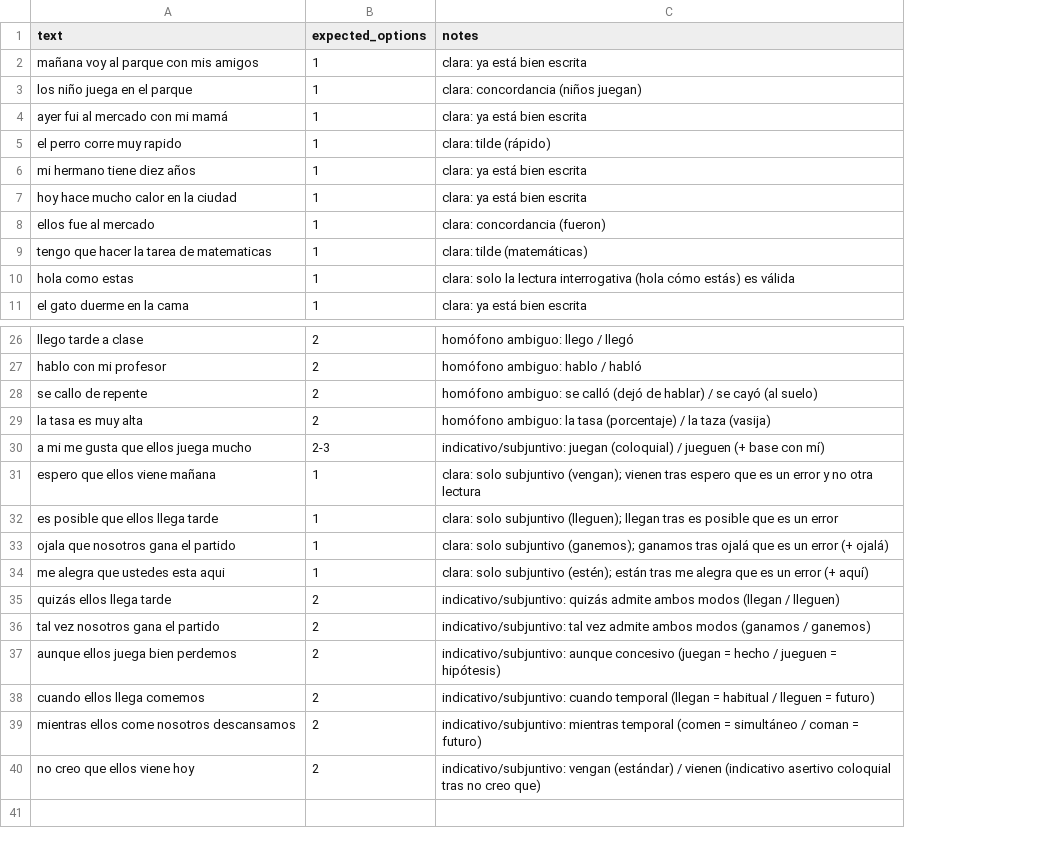
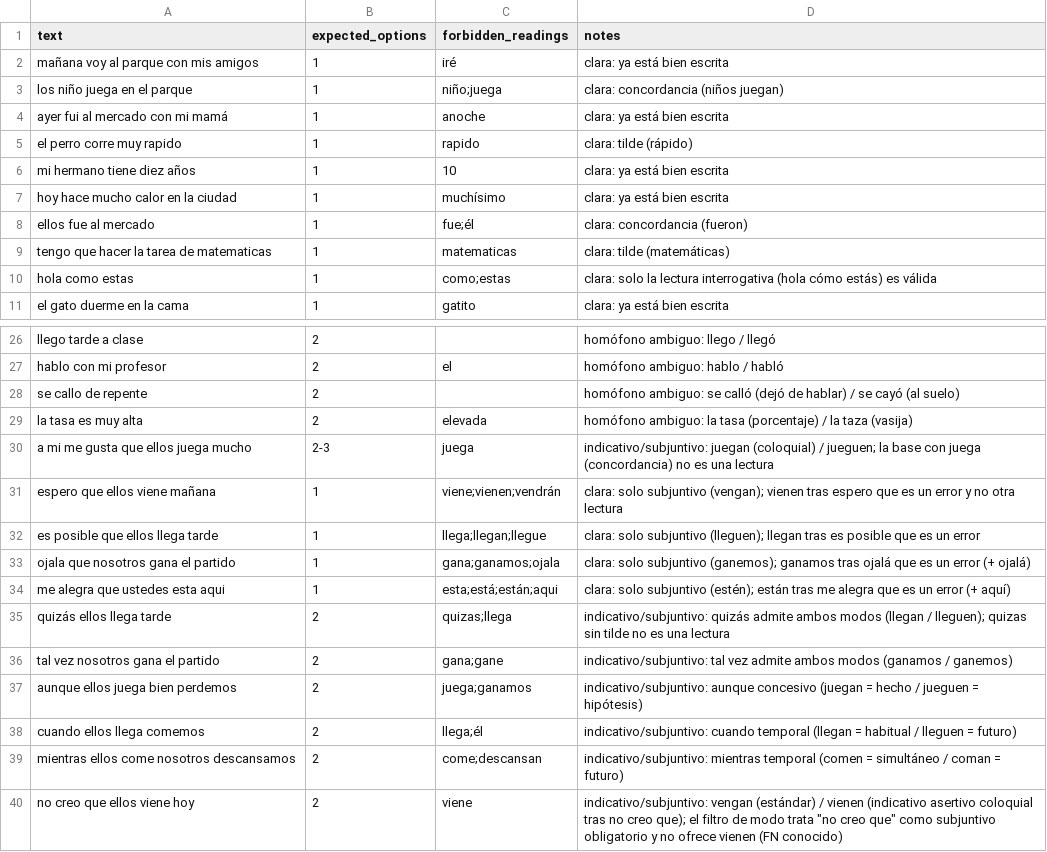
Before and after one commit to PECAN-MENDOZA/IA-Correcci-n-Contextual, a CSV file: data/ambiguity_calibration.csv, drawn as a sheet; only a part is shown, gaps mark what is left out; addresses are those after the commit; the diff names each change by its address in the sheet, - before the commit and + after, or states it on an @@ line.

```diff
--- a/data/ambiguity_calibration.csv
+++ b/data/ambiguity_calibration.csv
+column C (forbidden_readings), rows 2-11: iré | niño;juega | anoche | rapido | 10 | muchísimo | fue;él | matematicas | como;estas | gatito; rows 27-40: el |  | elevada | juega | viene;vienen;vendrán | llega;llegan;llegue | gana;ganamos;ojala | esta;está;están;aqui | quizas;llega | gana;gane | juega;ganamos | llega;él | come;descansan | viene
-D30 (notes): …(coloquial) / jueguen (+ base con mí)
+D30 (notes): …(coloquial) / jueguen; la base con juega (concordancia) no es una lectura
-D35 (notes): …(llegan / lleguen)
+D35 (notes): …(llegan / lleguen); quizas sin tilde no es una lectura
-D40 (notes): …no creo que)
+D40 (notes): …no creo que); el filtro de modo trata "no creo que" como subjuntivo obligatorio y no ofrece vienen (FN conocido)
```
Also changed, not shown: 23 other files.
